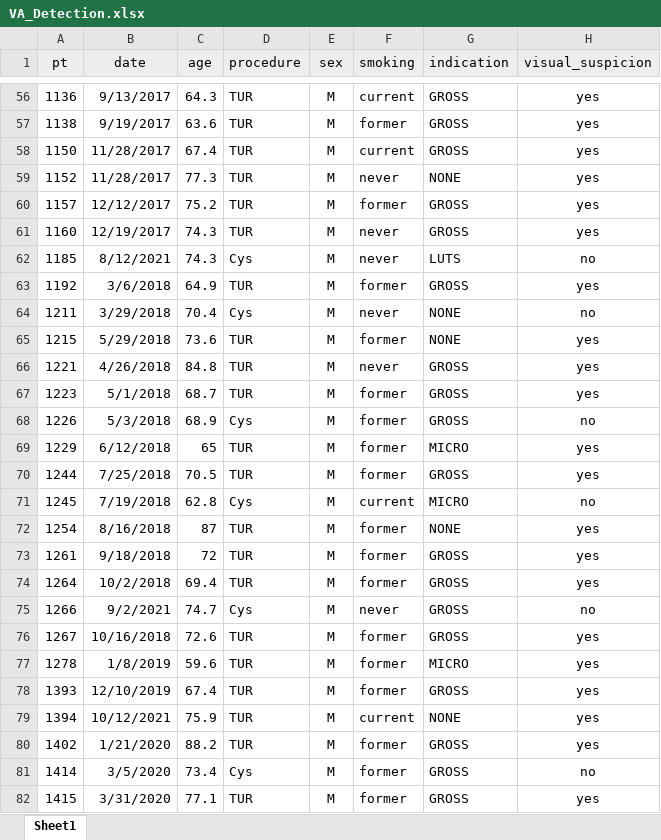
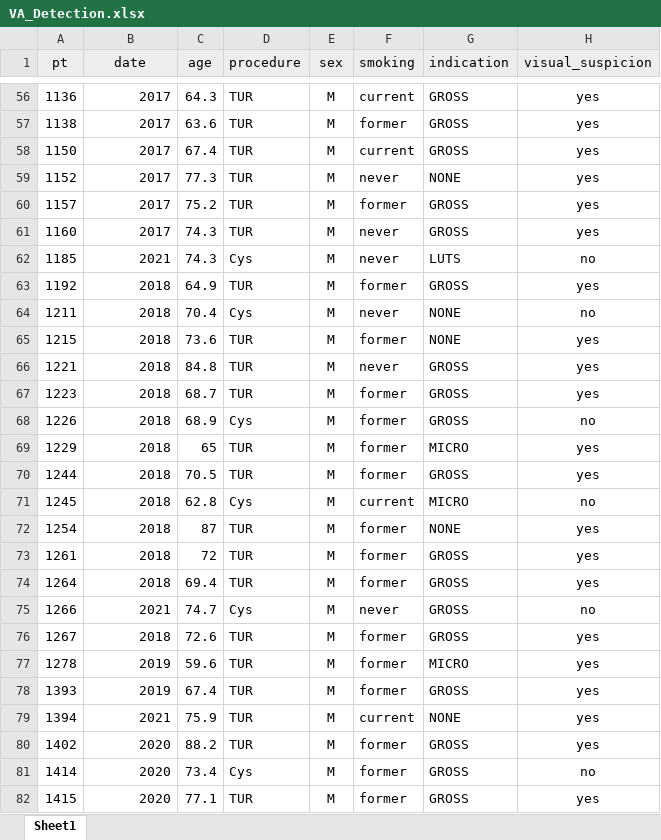
Before and after one commit to timjaylee/Practicum, an Excel workbook: data/VA_Detection.xlsx, sheet Sheet1, drawn as a sheet; only a part is shown, gaps mark what is left out; values as stored, in another font and other column widths than the file's, no borders; conditional formats not drawn; the diff covers the shown part only; the diff names each change by its address in the sheet, - before the commit and + after, or states it on an @@ line.

```diff
--- a/data/VA_Detection.xlsx (sheet Sheet1)
+++ b/data/VA_Detection.xlsx (sheet Sheet1)
-B56 (date): 9/13/2017
+B56 (date): 2017
-B57 (date): 9/19/2017
+B57 (date): 2017
-B58:B59 (date): 11/28/2017
+B58:B59 (date): 2017
-B60 (date): 12/12/2017
+B60 (date): 2017
-B61 (date): 12/19/2017
+B61 (date): 2017
-B62 (date): 8/12/2021
+B62 (date): 2021
-B63 (date): 3/6/2018
+B63 (date): 2018
-B64 (date): 3/29/2018
+B64 (date): 2018
-B65 (date): 5/29/2018
+B65 (date): 2018
-B66 (date): 4/26/2018
+B66 (date): 2018
-B67 (date): 5/1/2018
+B67 (date): 2018
-B68 (date): 5/3/2018
+B68 (date): 2018
-B69 (date): 6/12/2018
+B69 (date): 2018
-B70 (date): 7/25/2018
+B70 (date): 2018
-B71 (date): 7/19/2018
+B71 (date): 2018
-B72 (date): 8/16/2018
+B72 (date): 2018
-B73 (date): 9/18/2018
+B73 (date): 2018
-B74 (date): 10/2/2018
+B74 (date): 2018
-B75 (date): 9/2/2021
+B75 (date): 2021
-B76 (date): 10/16/2018
+B76 (date): 2018
-B77 (date): 1/8/2019
+B77 (date): 2019
-B78 (date): 12/10/2019
+B78 (date): 2019
-B79 (date): 10/12/2021
+B79 (date): 2021
-B80 (date): 1/21/2020
+B80 (date): 2020
-B81 (date): 3/5/2020
+B81 (date): 2020
-B82 (date): 3/31/2020
+B82 (date): 2020
```
Also changed, not shown: 140 edited cells elsewhere in this sheet, data/smoking.xlsx, 1 other file.
